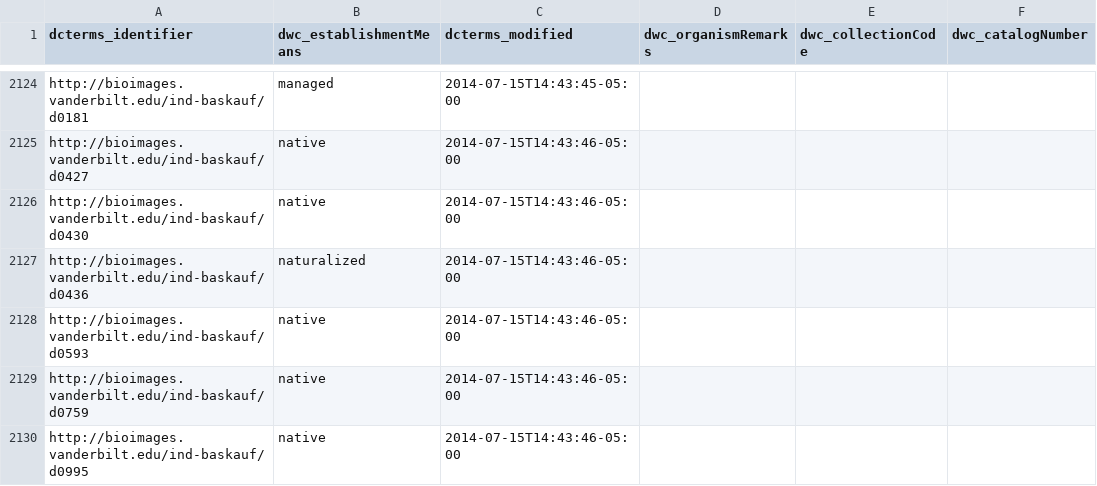
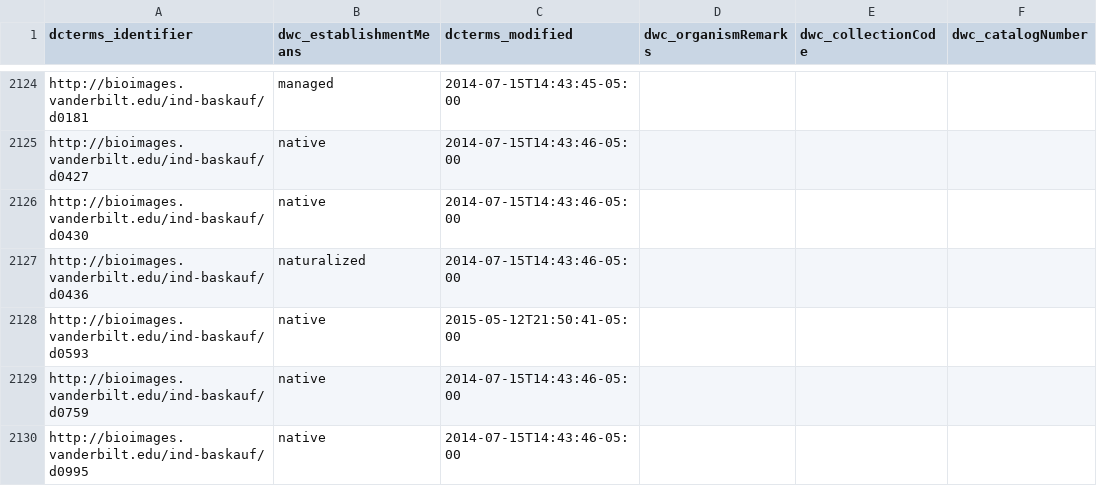
Before and after one commit to baskaufs/Bioimages, a CSV file: organisms.csv, drawn as a sheet; only a part is shown, gaps mark what is left out; the diff names each change by its address in the sheet, - before the commit and + after, or states it on an @@ line.

Commit message:
fixed last modified date

```diff
--- a/organisms.csv
+++ b/organisms.csv
-C2128 (dcterms_modified): 2014-07-15T14:43:46-05:00
+C2128 (dcterms_modified): 2015-05-12T21:50:41-05:00
```
